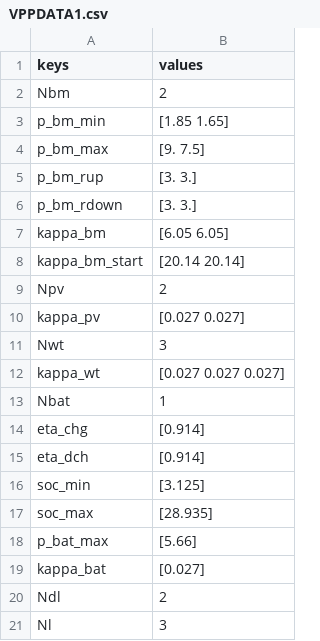
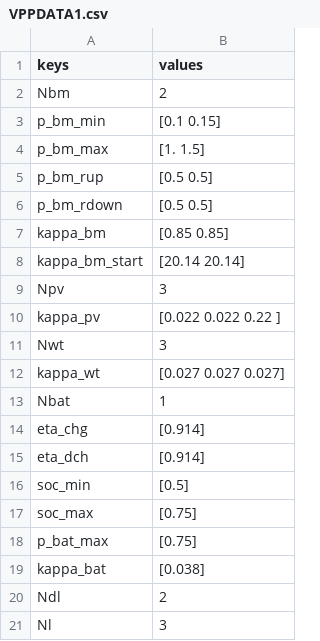
Before and after one commit to JonathasBidu/PROJECT_IC_VPP, a CSV file: VPP_DISPATCH_V1_APE/VPPDATA1.csv, drawn as a sheet.

```diff
--- a/VPP_DISPATCH_V1_APE/VPPDATA1.csv
+++ b/VPP_DISPATCH_V1_APE/VPPDATA1.csv
@@ -2,10 +2,10 @@ keys;values
 Nbm;2
-p_bm_min;[1.85 1.65]
-p_bm_max;[9.  7.5]
-p_bm_rup;[3. 3.]
-p_bm_rdown;[3. 3.]
-kappa_bm;[6.05 6.05]
+p_bm_min;[0.1  0.15]
+p_bm_max;[1.  1.5]
+p_bm_rup;[0.5 0.5]
+p_bm_rdown;[0.5 0.5]
+kappa_bm;[0.85 0.85]
 kappa_bm_start;[20.14 20.14]
-Npv;2
-kappa_pv;[0.027 0.027]
+Npv;3
+kappa_pv;[0.022 0.022 0.22 ]
 Nwt;3
@@ -15,6 +15,6 @@ eta_chg;[0.914]
 eta_dch;[0.914]
-soc_min;[3.125]
-soc_max;[28.935]
-p_bat_max;[5.66]
-kappa_bat;[0.027]
+soc_min;[0.5]
+soc_max;[0.75]
+p_bat_max;[0.75]
+kappa_bat;[0.038]
 Ndl;2
```
Also changed, not shown: 2 other files.
